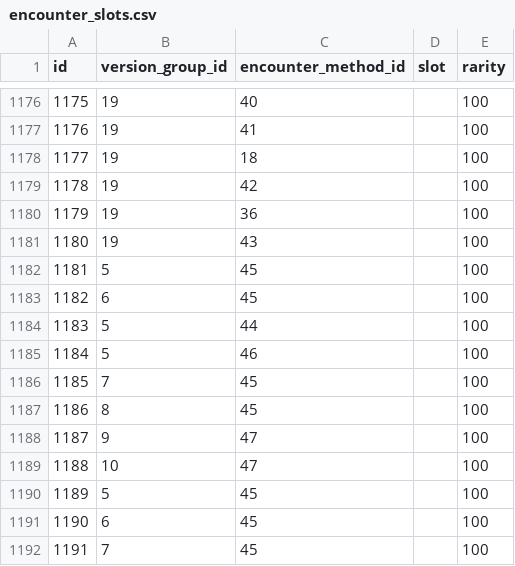
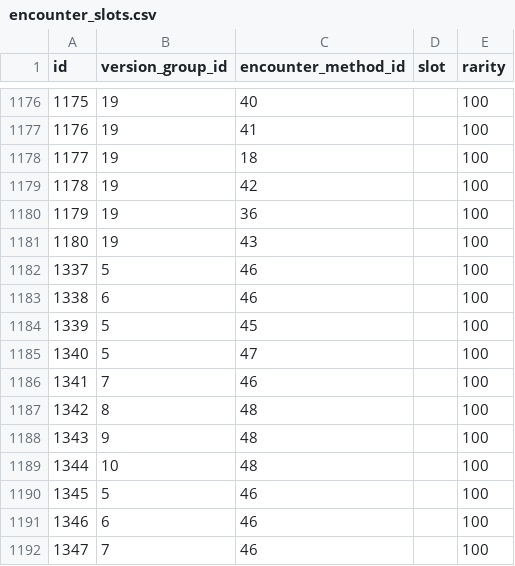
Before and after one commit to PokeAPI/pokeapi, a CSV file: data/v2/csv/encounter_slots.csv, drawn as a sheet; only a part is shown, gaps mark what is left out.

Commit message:
Make room for PR #1393
I have moved up & added horde to the encounter methods as position 44, and then moved all of my encounters and encounter_slots to be after the last encounters in pr #1393 so these two can be easily merged one after another.

Their last encounter slot is 1336 and their last encounter is 70679, so I start with 1337 and 70680 respectively.

```diff
--- a/data/v2/csv/encounter_slots.csv
+++ b/data/v2/csv/encounter_slots.csv
@@ -1181,12 +1181,12 @@ id,version_group_id,encounter_method_id,slot,rarity
 1180,19,43,,100
-1181,5,45,,100
-1182,6,45,,100
-1183,5,44,,100
-1184,5,46,,100
-1185,7,45,,100
-1186,8,45,,100
-1187,9,47,,100
-1188,10,47,,100
-1189,5,45,,100
-1190,6,45,,100
-1191,7,45,,100
+1337,5,46,,100
+1338,6,46,,100
+1339,5,45,,100
+1340,5,47,,100
+1341,7,46,,100
+1342,8,48,,100
+1343,9,48,,100
+1344,10,48,,100
+1345,5,46,,100
+1346,6,46,,100
+1347,7,46,,100
```
Also changed, not shown: 1 other file.
